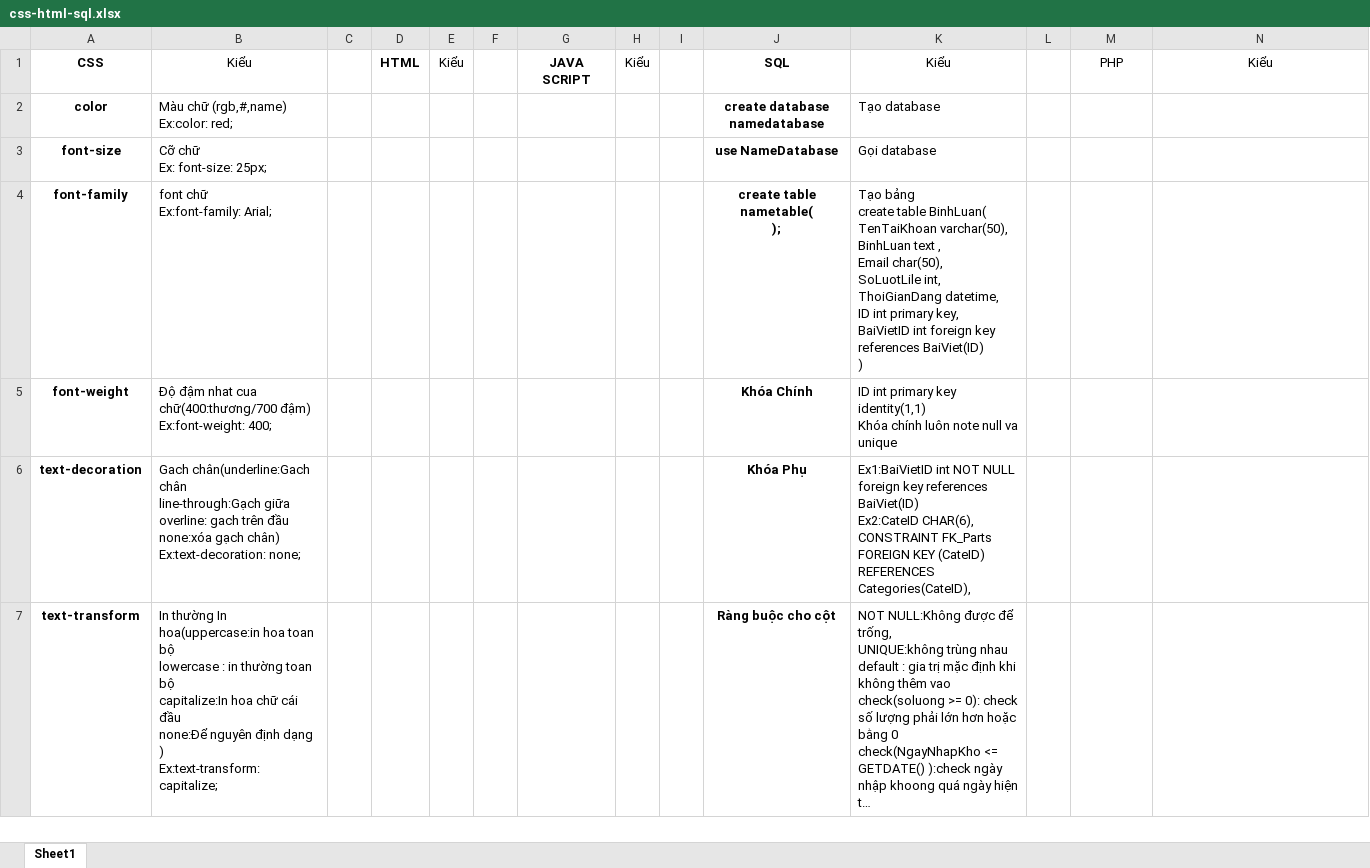
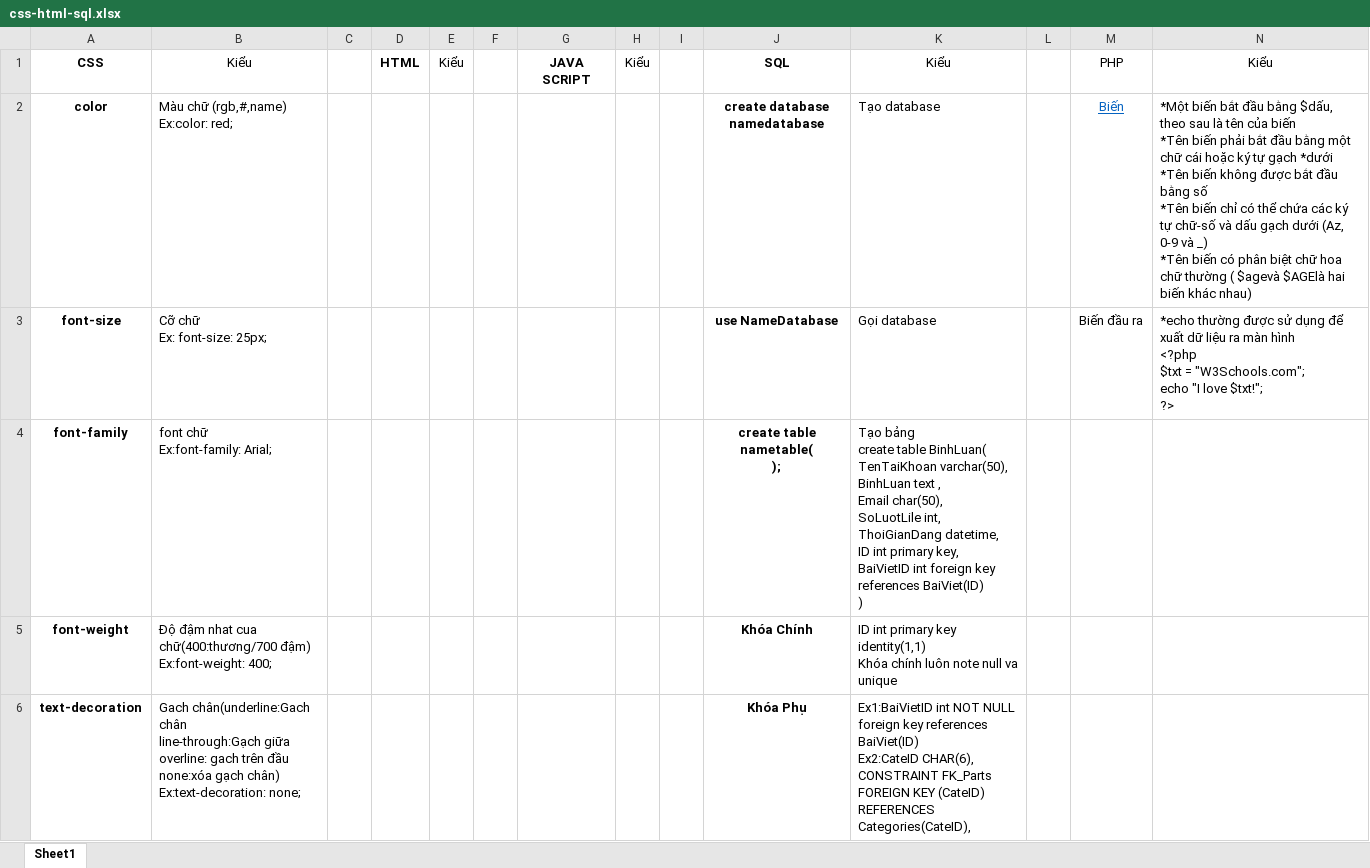
Before and after one commit to VuCongCuu/TaiLieu, an Excel workbook: css-html-sql.xlsx, sheet Sheet1, drawn as a sheet; only a part is shown; the shorter side is filled out with more unchanged rows; long unchanged cells end in …; values as stored, in another font and other column widths than the file's, no borders; ↵ is a line break in a cell; the diff names each change by its address in the sheet, - before the commit and + after, or states it on an @@ line.

Commit message:
Update css-html-sql.xlsx

```diff
--- a/css-html-sql.xlsx (sheet Sheet1)
+++ b/css-html-sql.xlsx (sheet Sheet1)
-M2: (empty)
+M2: Biến
-N2: (empty)
+N2: *Một biến bắt đầu bằng $dấu, theo sau là tên của biến ↵ *Tên biến phải bắt đầu bằng một chữ cái hoặc ký tự gạch *dưới ↵ *Tên biến không được bắt đầu bằng số ↵ *Tên biến chỉ có thể chứa các ký tự chữ-số và dấu gạch dưới (Az, 0-9 và _) ↵ *Tên biến có phân biệt chữ hoa chữ thường ( $agevà $AGElà hai biến khác nhau)
-M3: (empty)
+M3: Biến đầu ra
-N3: (empty)
+N3: *echo thường được sử dụng để xuất dữ liệu ra màn hình ↵ <?php ↵ $txt = "W3Schools.com"; ↵ echo "I love $txt!"; ↵ ?>
```
